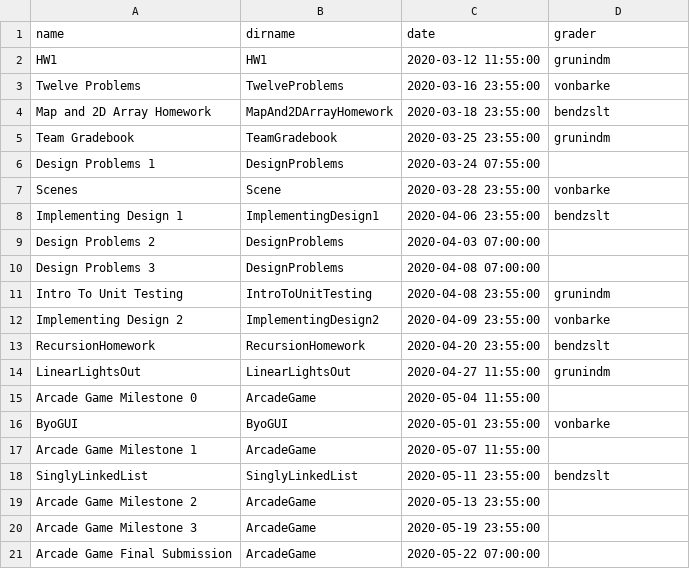
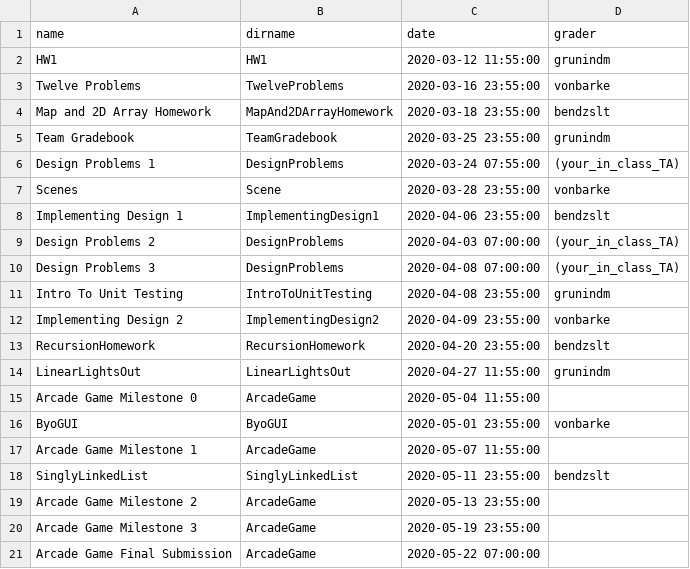
Before and after one commit to RHIT-CSSE/csse220, a CSV file: _data/assignments.csv, drawn as a sheet.

Commit message:
minor fix again

```diff
--- a/_data/assignments.csv
+++ b/_data/assignments.csv
@@ -5,7 +5,7 @@ Map and 2D Array Homework,MapAnd2DArrayHomework,2020-03-18 23:55:00,bendzslt,
 Team Gradebook,TeamGradebook,2020-03-25 23:55:00,grunindm,
-Design Problems 1,DesignProblems,2020-03-24 07:55:00,,
+Design Problems 1,DesignProblems,2020-03-24 07:55:00,(your_in_class_TA),
 Scenes,Scene,2020-03-28 23:55:00,vonbarke,
 Implementing Design 1,ImplementingDesign1,2020-04-06 23:55:00,bendzslt,
-Design Problems 2,DesignProblems,2020-04-03 07:00:00,,
-Design Problems 3,DesignProblems,2020-04-08 07:00:00,,
+Design Problems 2,DesignProblems,2020-04-03 07:00:00,(your_in_class_TA),
+Design Problems 3,DesignProblems,2020-04-08 07:00:00,(your_in_class_TA),
 Intro To Unit Testing,IntroToUnitTesting,2020-04-08 23:55:00,grunindm,
```
